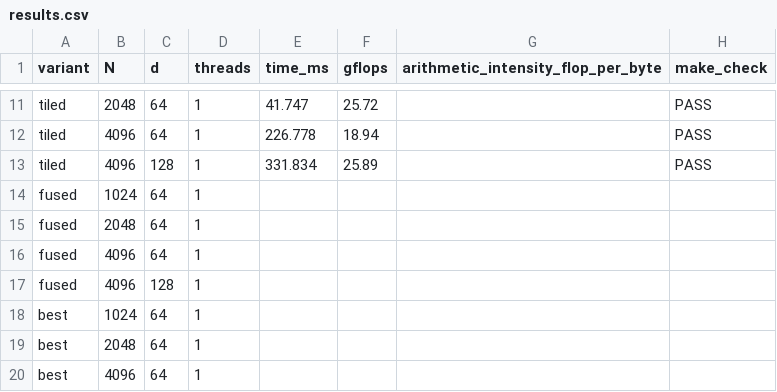
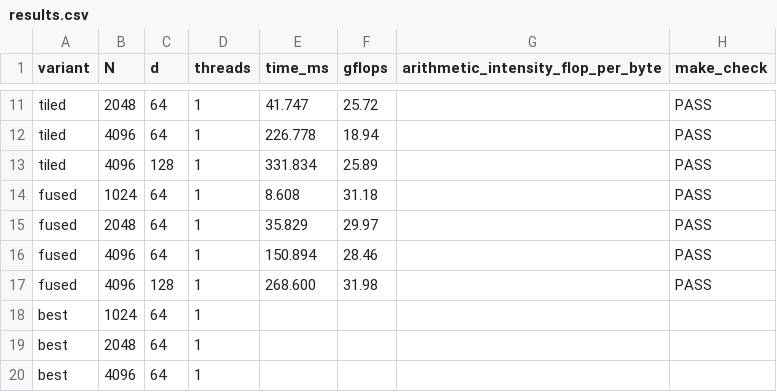
Before and after one commit to Yukash09/CS6886_Assignment_5, a CSV file: results.csv, drawn as a sheet; only a part is shown, gaps mark what is left out.

Commit message:
fused variant

```diff
--- a/results.csv
+++ b/results.csv
@@ -13,6 +13,6 @@ tiled,4096,64,1,226.778,18.94,,PASS
 tiled,4096,128,1,331.834,25.89,,PASS
-fused,1024,64,1,,,,
-fused,2048,64,1,,,,
-fused,4096,64,1,,,,
-fused,4096,128,1,,,,
+fused,1024,64,1,8.608,31.18,,PASS
+fused,2048,64,1,35.829,29.97,,PASS
+fused,4096,64,1,150.894,28.46,,PASS
+fused,4096,128,1,268.600,31.98,,PASS
 best,1024,64,1,,,,
```
Also changed, not shown: 2 other files.
